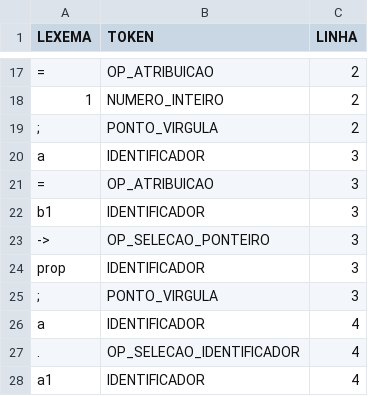
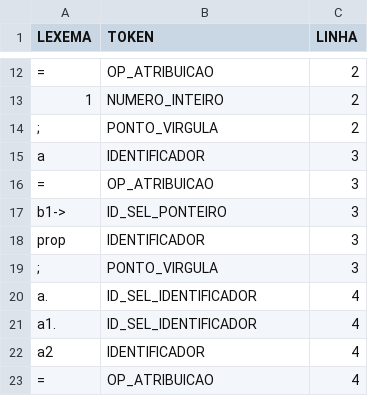
Before and after one commit to jonatashille/Chimera, a CSV file: Chimera/Chimera/Test_Files/TF_004.chi.csv, drawn as a sheet; only a part is shown, gaps mark what is left out; the shorter side is filled out with more unchanged rows; the diff covers the shown part only.

```diff
--- a/Chimera/Chimera/Test_Files/TF_004.chi.csv
+++ b/Chimera/Chimera/Test_Files/TF_004.chi.csv
@@ -21,8 +16,6 @@ a;IDENTIFICADOR;3
 =;OP_ATRIBUICAO;3
-b1;IDENTIFICADOR;3
-->;OP_SELECAO_PONTEIRO;3
+b1->;ID_SEL_PONTEIRO;3
 prop;IDENTIFICADOR;3
 ";";PONTO_VIRGULA;3
-a;IDENTIFICADOR;4
-.;OP_SELECAO_IDENTIFICADOR;4
-a1;IDENTIFICADOR;4
+a.;ID_SEL_IDENTIFICADOR;4
+a1.;ID_SEL_IDENTIFICADOR;4
```
Also changed, not shown: 10 removed rows and 18 edited cells elsewhere in this file, Chimera/Chimera/Test_Files/TF_003.chi.csv, 11 other files.
